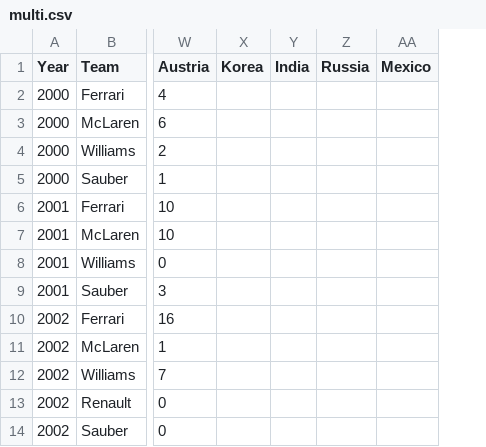
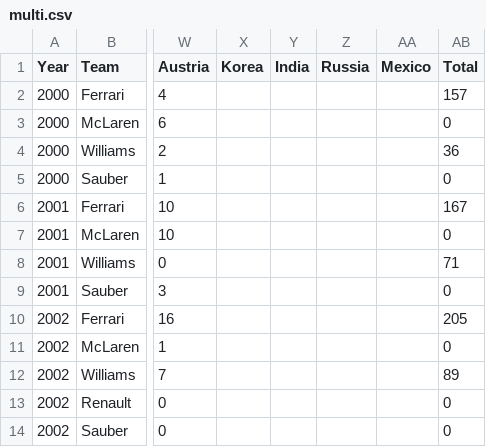
Before and after one commit to captainelaine/interactive-f1, a CSV file: data/multi.csv, drawn as a sheet; only a part is shown, gaps mark what is left out; the diff names each change by its address in the sheet, - before the commit and + after, or states it on an @@ line.

```diff
--- a/data/multi.csv
+++ b/data/multi.csv
+column AB (Total), rows 2-14: 157 | 0 | 36 | 0 | 167 | 0 | 71 | 0 | 205 | 0 | 89 | 0 | 0
```
Also changed, not shown: 5 other files.
